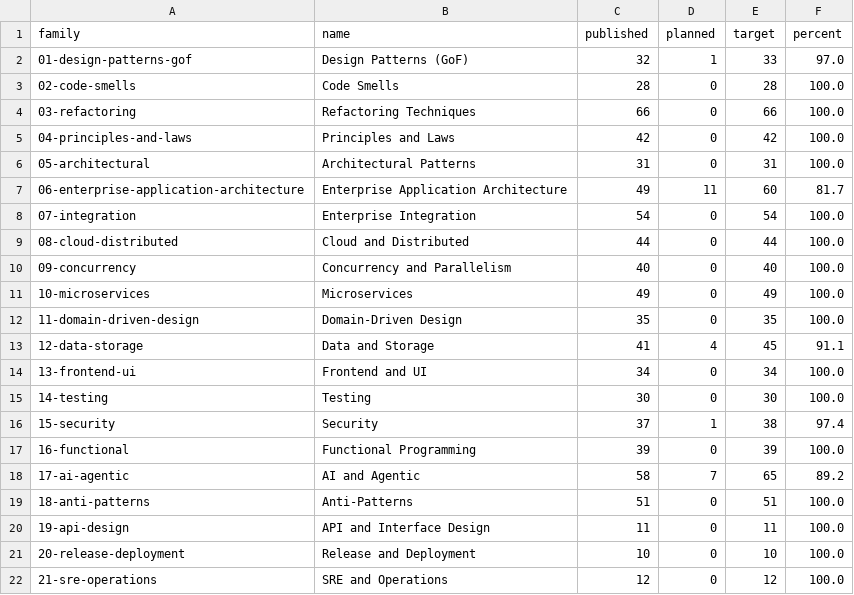
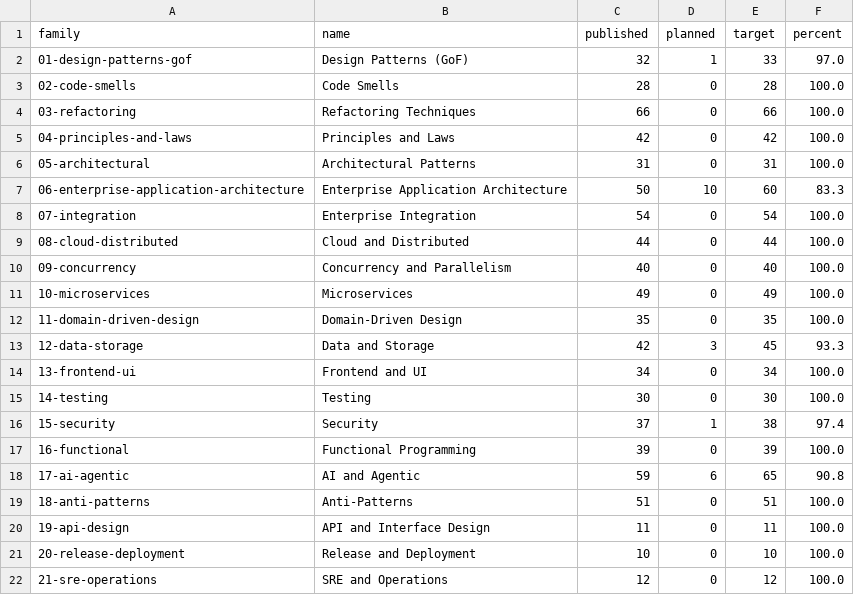
Before and after one commit to mjmirza/patterns, a CSV file: dist/catalogue-status.csv, drawn as a sheet; only a part is shown.

Commit message:
feat(patterns) author Hook-Based Safety Guard Rails, Connection Pooling, Denormalization (#418)
Three new entries across families 17-ai-agentic, 06-enterprise-application-architecture, and 12-data-storage, all 18 dimensions, live-fetched citations only.

Connection Pooling. sourced from HikariCP's own README and PgBouncer's own features documentation (its three named pooling modes, session, transaction, statement), corroborated by PostgreSQL's own max_connections documentation for the resource constraint the pattern exists against.

Denormalization. sourced from Wikipedia's own Denormalization and Database normalization articles (the three named anomaly classes normalization prevents), corroborated by PostgreSQL's own materialized views documentation for the concrete refresh mechanism and staleness trade-off. cross-references the already-published Star Schema and Snowflake Schema entries, which the source itself names as concrete analytical-workload implementation techniques, a genuine relation caught and fixed during authoring rather than left as an empty related field.

Generators re-run in order, indexes, by-problem and by-language, the three queue entries removed, refs re-validated, catalogue status regenerated. README badges and all three affected family table rows synced against the real file count, family 06 49 to 50, family 12 41 to 42, family 17 58 to 59.

Queue at 23 of 892.

```diff
--- a/dist/catalogue-status.csv
+++ b/dist/catalogue-status.csv
@@ -6,3 +6,3 @@ family,name,published,planned,target,percent
 05-architectural,Architectural Patterns,31,0,31,100.0
-06-enterprise-application-architecture,Enterprise Application Architecture,49,11,60,81.7
+06-enterprise-application-architecture,Enterprise Application Architecture,50,10,60,83.3
 07-integration,Enterprise Integration,54,0,54,100.0
@@ -12,3 +12,3 @@ family,name,published,planned,target,percent
 11-domain-driven-design,Domain-Driven Design,35,0,35,100.0
-12-data-storage,Data and Storage,41,4,45,91.1
+12-data-storage,Data and Storage,42,3,45,93.3
 13-frontend-ui,Frontend and UI,34,0,34,100.0
@@ -17,3 +17,3 @@ family,name,published,planned,target,percent
 16-functional,Functional Programming,39,0,39,100.0
-17-ai-agentic,AI and Agentic,58,7,65,89.2
+17-ai-agentic,AI and Agentic,59,6,65,90.8
 18-anti-patterns,Anti-Patterns,51,0,51,100.0
```
Also changed, not shown: 13 other files.
